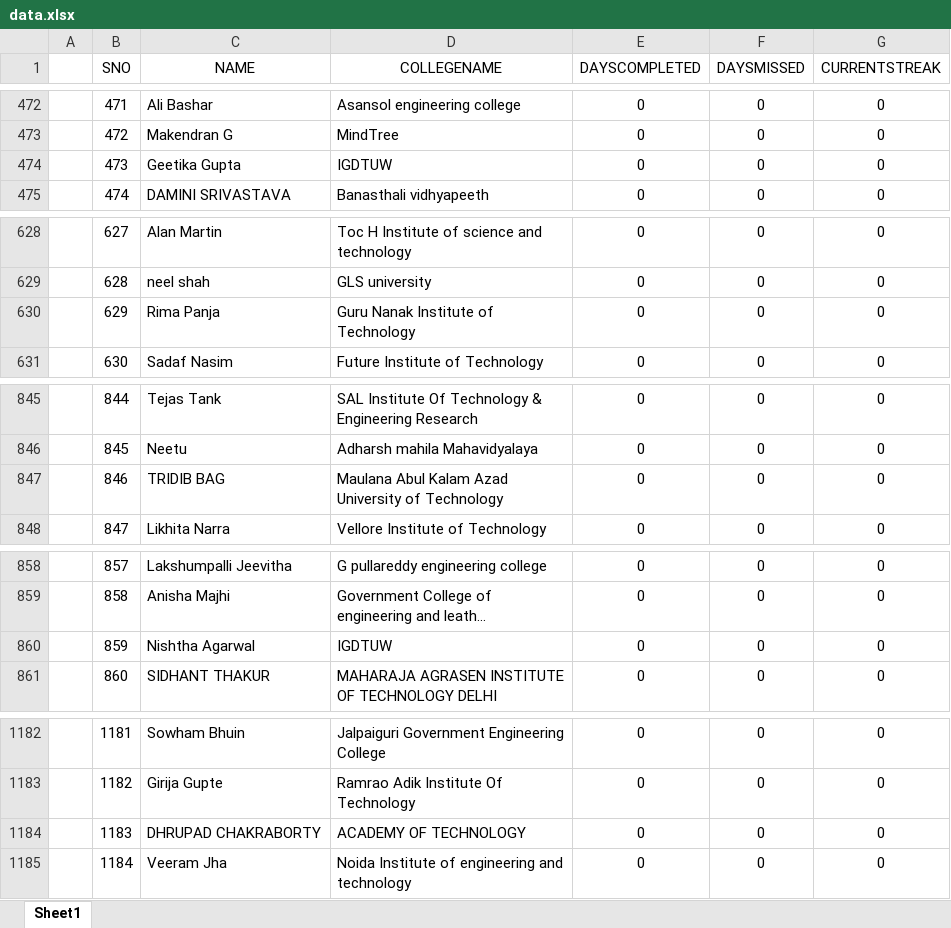
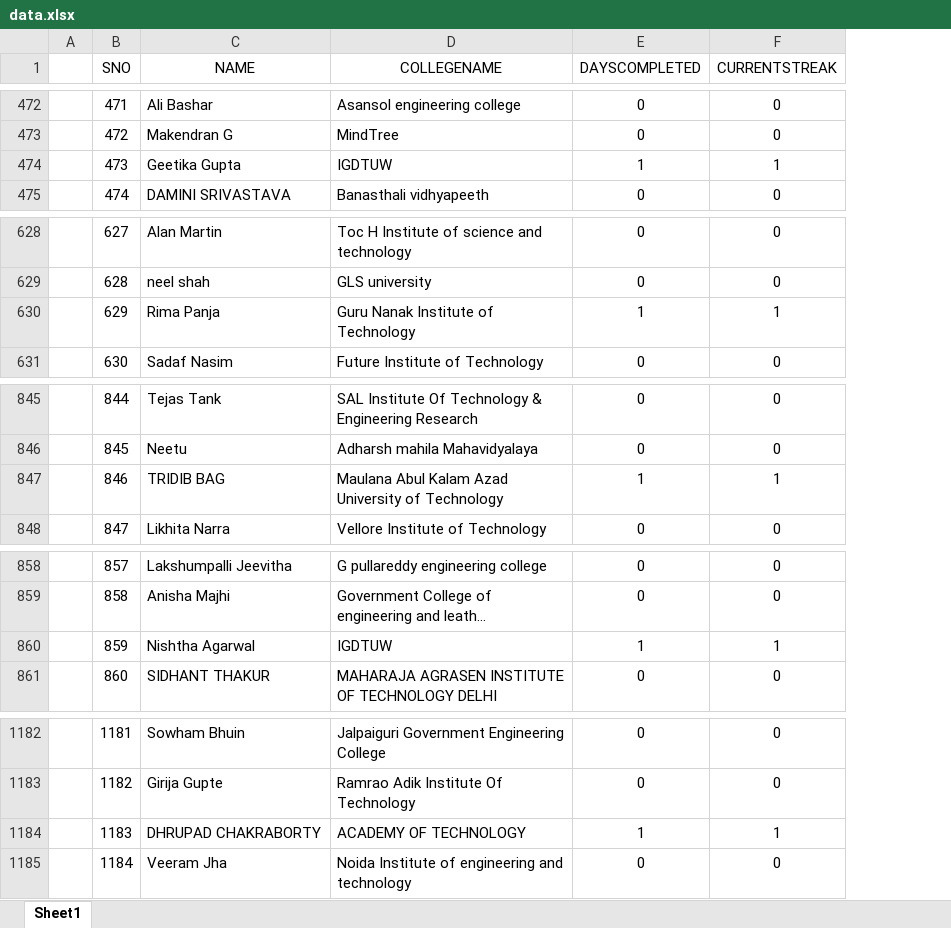
Before and after one commit to SauravMukherjee44/100-Days-of-Code-CodeIN-Progress-Report, an Excel workbook: data.xlsx, sheet Sheet1, drawn as a sheet; only a part is shown, gaps mark what is left out; long unchanged cells end in …; values as stored, in another font and other column widths than the file's, no borders; charts and pictures not drawn; removed rows and columns are numbered as before the commit, all else as after; the diff covers the shown part only; the diff names each change by its address in the sheet, - before the commit and + after, or states it on an @@ line.

```diff
--- a/data.xlsx (sheet Sheet1)
+++ b/data.xlsx (sheet Sheet1)
-column F (DAYSMISSED), rows 472-475: all 0; rows 628-631: all 0; rows 845-848: all 0; rows 858-861: all 0; rows 1182-1185: all 0
-E474 (DAYSCOMPLETED): 0
+E474 (DAYSCOMPLETED): 1
-F474 (CURRENTSTREAK): 0
+F474 (CURRENTSTREAK): 1
-E630 (DAYSCOMPLETED): 0
+E630 (DAYSCOMPLETED): 1
-F630 (CURRENTSTREAK): 0
+F630 (CURRENTSTREAK): 1
-E847 (DAYSCOMPLETED): 0
+E847 (DAYSCOMPLETED): 1
-F847 (CURRENTSTREAK): 0
+F847 (CURRENTSTREAK): 1
-E860 (DAYSCOMPLETED): 0
+E860 (DAYSCOMPLETED): 1
-F860 (CURRENTSTREAK): 0
+F860 (CURRENTSTREAK): 1
-E1184 (DAYSCOMPLETED): 0
+E1184 (DAYSCOMPLETED): 1
-F1184 (CURRENTSTREAK): 0
+F1184 (CURRENTSTREAK): 1
```
Also changed, not shown: 93 added rows and 26 edited cells elsewhere in this sheet, charts or pictures.
